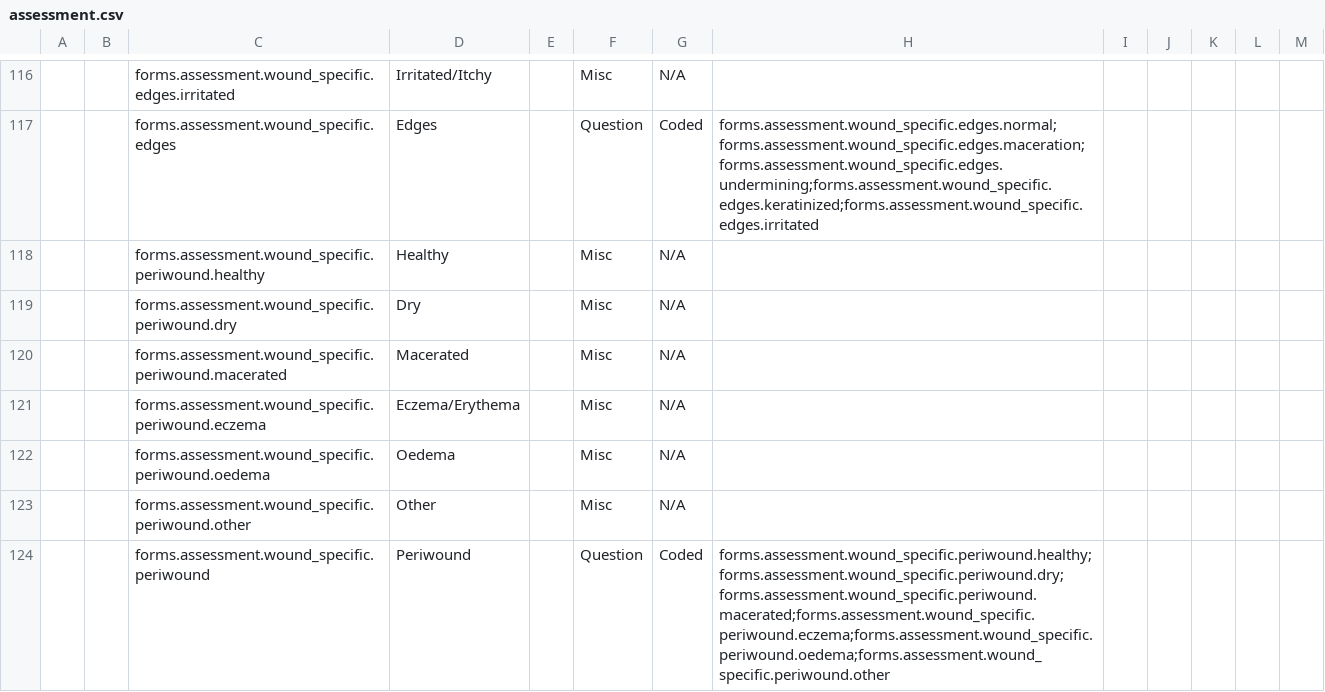
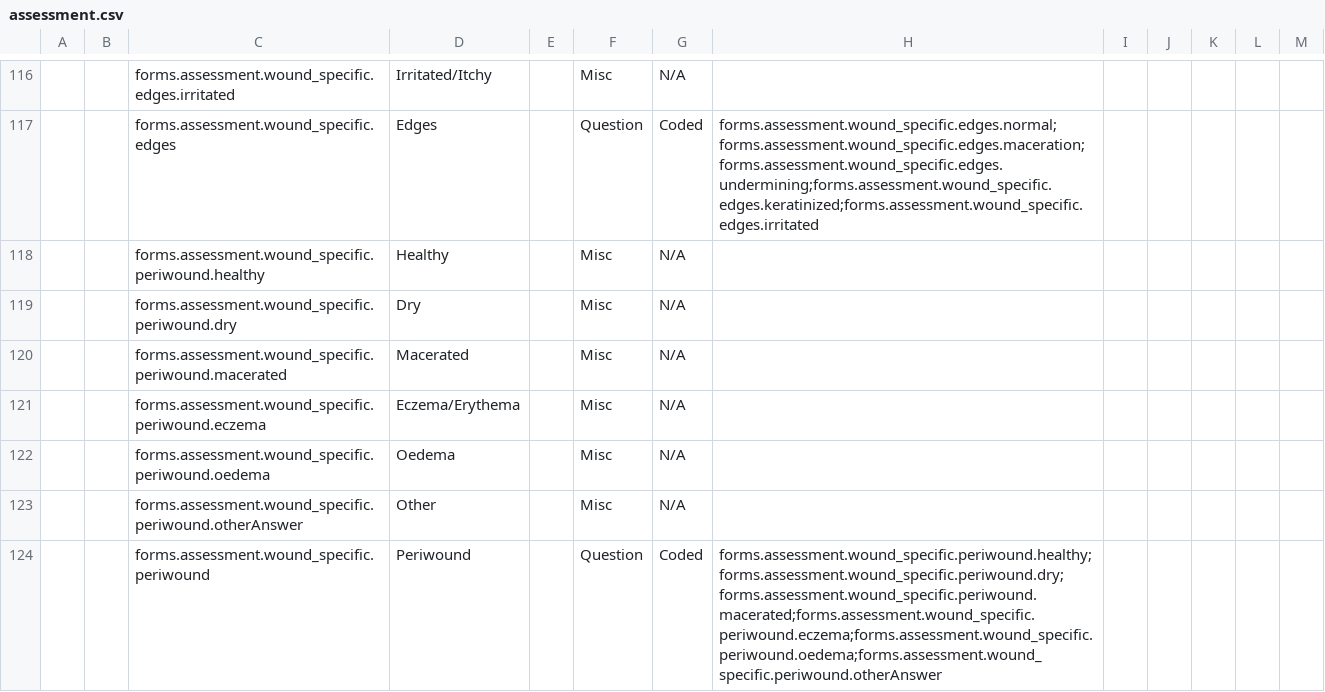
Before and after one commit to Belal-Noory/kunduz-wcc-bahmni-config, a CSV file: openmrs-module-initializer/configuration/concepts/assessment.csv, drawn as a sheet; only a part is shown, gaps mark what is left out; the diff covers the shown part only; the diff names each change by its address in the sheet, - before the commit and + after, or states it on an @@ line.

Commit message:
Issue with confusion between dots and underscores (bug?) -> rename the concepts.

```diff
--- a/openmrs-module-initializer/configuration/concepts/assessment.csv
+++ b/openmrs-module-initializer/configuration/concepts/assessment.csv
-C123: forms.assessment.wound_specific.periwound.other
+C123: forms.assessment.wound_specific.periwound.otherAnswer
-H124: forms.assessment.wound_specific.periwound.healthy;forms.assessment.wound_specific.periwound.dry;forms.assessment.wound_specific.periwound.macerated;forms.assessment.wound_specific.periwound.eczema;forms.assessment.wound_specific.periwound.oedema;forms.assessment.wound_specific.periwound.other
+H124: forms.assessment.wound_specific.periwound.healthy;forms.assessment.wound_specific.periwound.dry;forms.assessment.wound_specific.periwound.macerated;forms.assessment.wound_specific.periwound.eczema;forms.assessment.wound_specific.periwound.oedema;forms.assessment.wound_specific.periwound.otherAnswer
```
Also changed, not shown: 5 edited cells elsewhere in this file.
